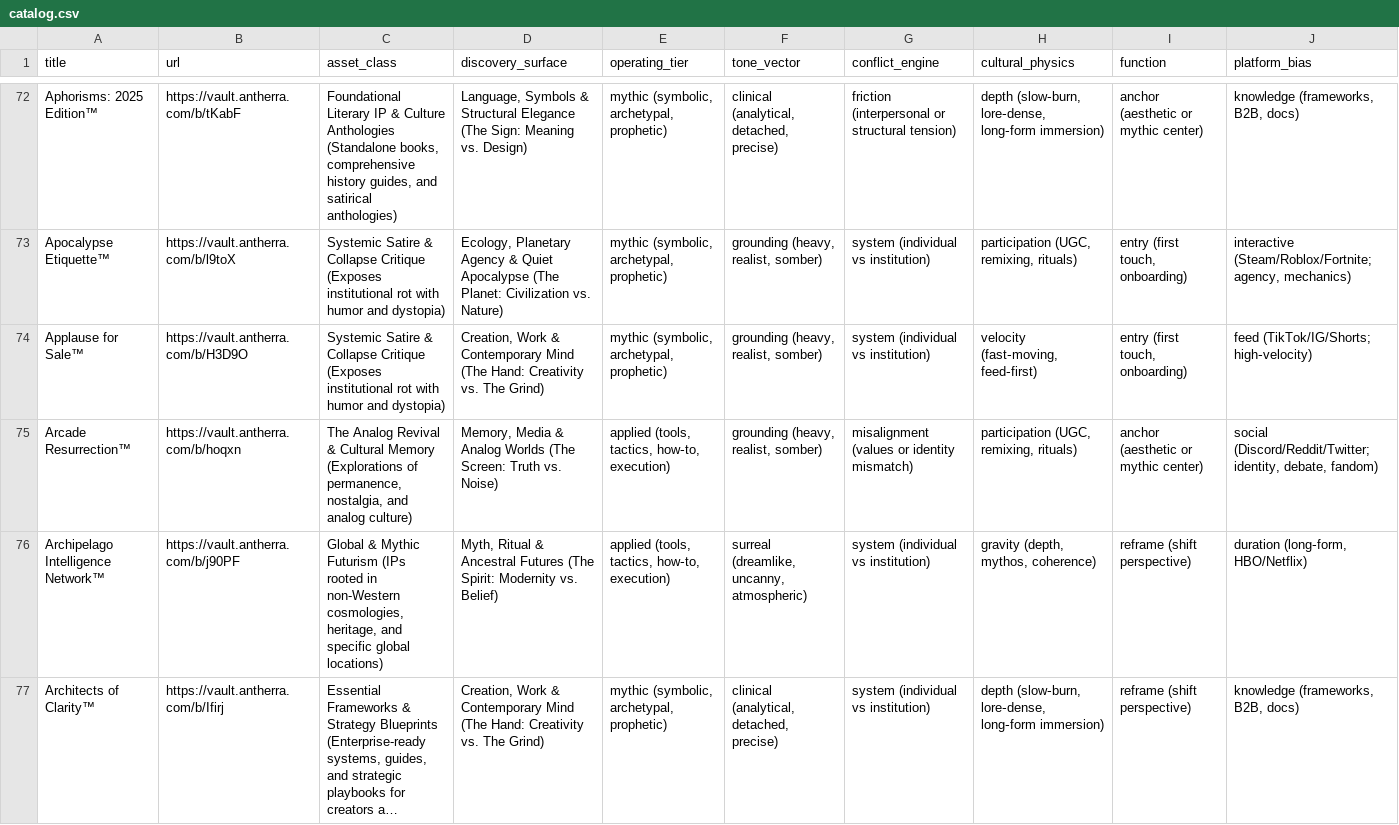
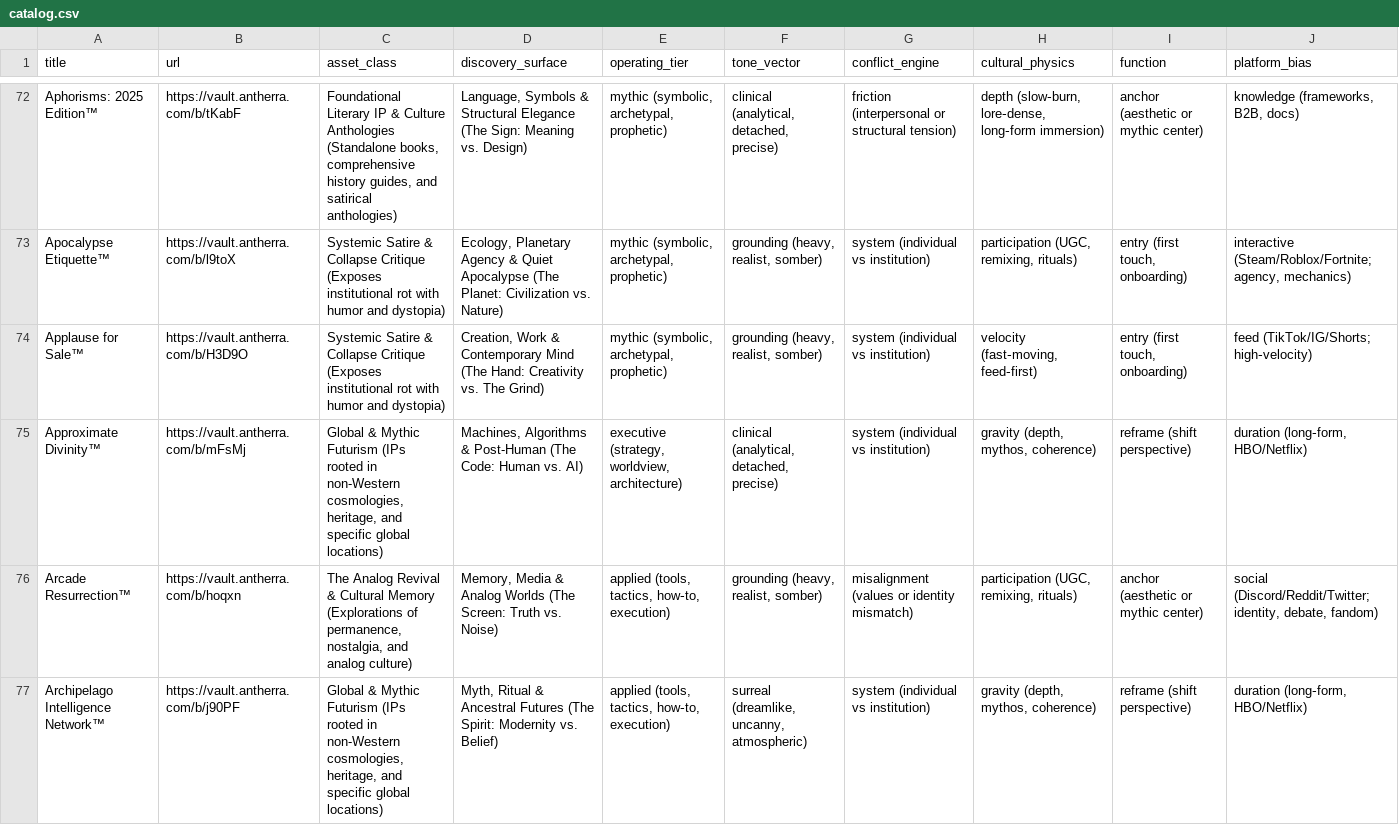
Before and after one commit to mycatalog/catalog, a CSV file: catalog.csv, drawn as a sheet; only a part is shown, gaps mark what is left out; the shorter side is filled out with more unchanged rows; long unchanged cells end in …; the diff covers the shown part only; the diff names each change by its address in the sheet, - before the commit and + after, or states it on an @@ line.

Commit message:
Add files via upload

```diff
--- a/catalog.csv
+++ b/catalog.csv
+row 75: Approximate Divinity™ | https://vault.antherra.com/b/mFsMj | Global & Mythic Futurism (IPs rooted in non-Western cosmologies, heritage, and specific global locations) | Machines, Algorithms & Post-Human (The Code: Human vs. AI) | executive (strategy, worldview, architecture) | clinical (analytical, detached, precise) | system (individual vs institution) | gravity (depth, mythos, coherence) | reframe (shift perspective) | duration (long‑form, HBO/Netflix)
```
Also changed, not shown: 5 added rows and 24 edited cells elsewhere in this file.
